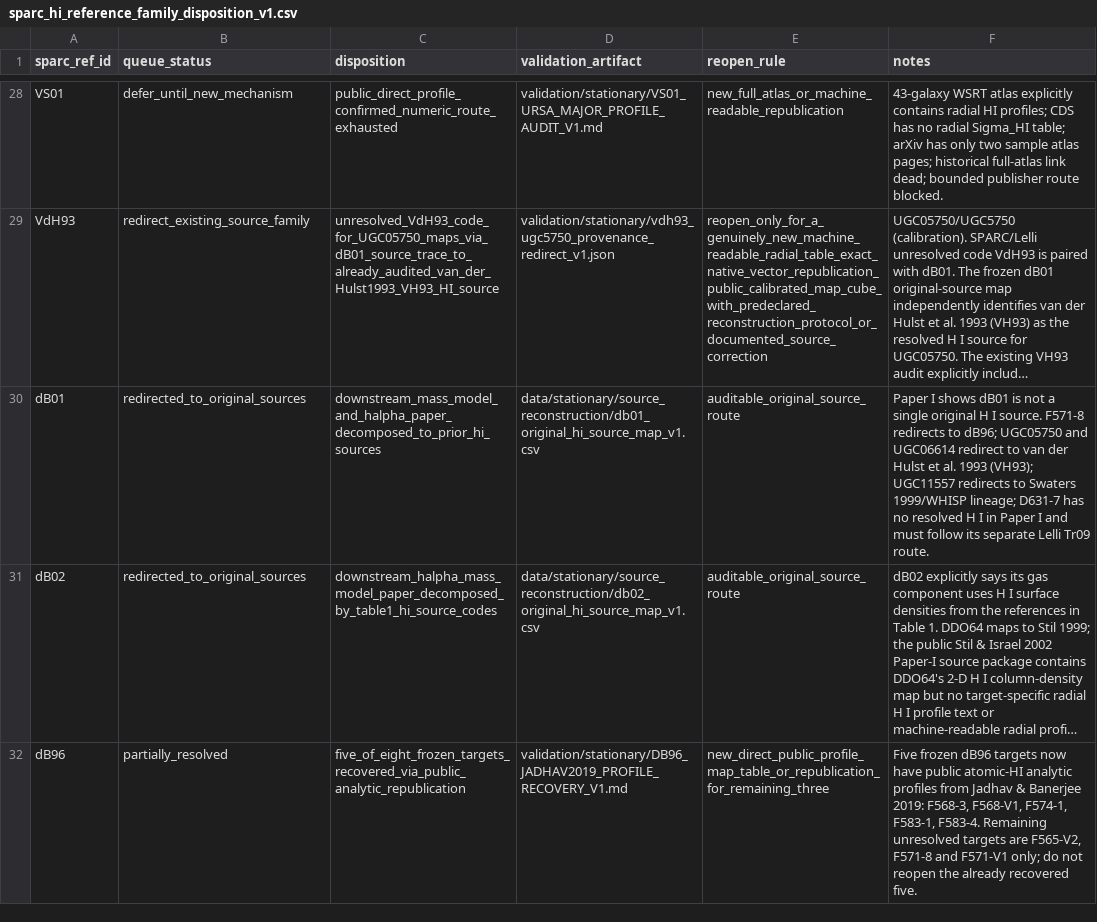
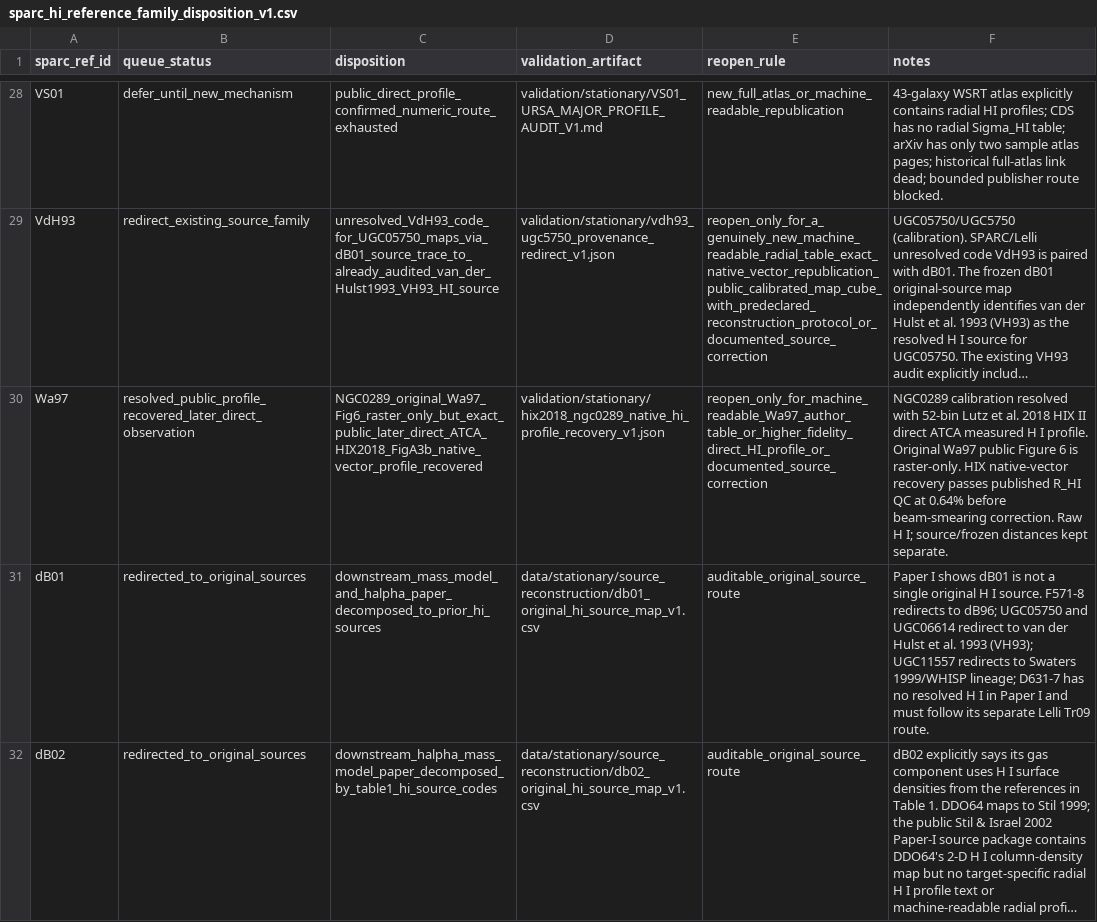
Before and after one commit to mjiresearch/persistent-geometric-states-paper1, a CSV file: data/stationary/source_reconstruction/sparc_hi_reference_family_disposition_v1.csv, drawn as a sheet; only a part is shown, gaps mark what is left out; the shorter side is filled out with more unchanged rows; long unchanged cells end in …; the diff names each change by its address in the sheet, - before the commit and + after, or states it on an @@ line.

```diff
--- a/data/stationary/source_reconstruction/sparc_hi_reference_family_disposition_v1.csv
+++ b/data/stationary/source_reconstruction/sparc_hi_reference_family_disposition_v1.csv
+row 30: Wa97 | resolved_public_profile_recovered_later_direct_observation | NGC0289_original_Wa97_Fig6_raster_only_but_exact_public_later_direct_ATCA_HIX2018_FigA3b_native_vector_profile_recovered | validation/stationary/hix2018_ngc0289_native_hi_profile_recovery_v1.json | reopen_only_for_machine_readable_Wa97_author_table_or_higher_fidelity_direct_HI_profile_or_documented_source_correction | NGC0289 calibration resolved with 52-bin Lutz et al. 2018 HIX II direct ATCA measured H I profile. Original Wa97 public Figure 6 is raster-only. HIX native-vector recovery passes published R_HI QC at 0.64% before beam-smearing correction. Raw H I; source/frozen distances kept separate.
```
Also changed, not shown: data/stationary/source_reconstruction/sparc_hi_reference_family_priority_v1.csv, data/stationary/source_reconstruction/stationary_hi_profile_provenance_reconciled_v1.csv, 5 other files.
